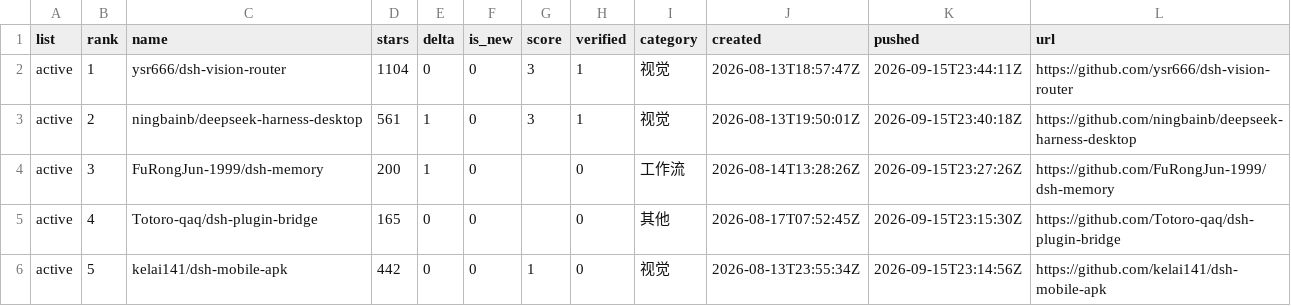
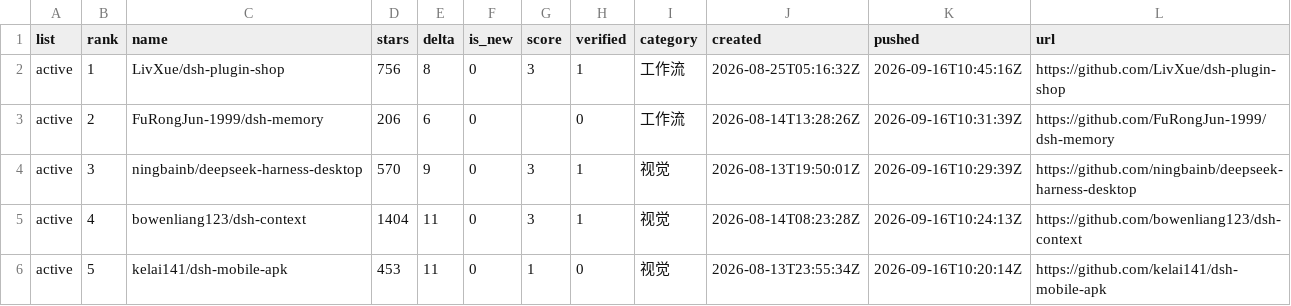
Before and after one commit to dsh-pulse/dsh-daily-pulse, a CSV file: reports/data/active-board.csv, drawn as a sheet.

```diff
--- a/reports/data/active-board.csv
+++ b/reports/data/active-board.csv
@@ -1,6 +1,6 @@
 list,rank,name,stars,delta,is_new,score,verified,category,created,pushed,url
-active,1,ysr666/dsh-vision-router,1104,0,0,3,1,视觉,2026-08-13T18:57:47Z,2026-09-15T23:44:11Z,https://github.com/ysr666/dsh-vision-router
-active,2,ningbainb/deepseek-harness-desktop,561,1,0,3,1,视觉,2026-08-13T19:50:01Z,2026-09-15T23:40:18Z,https://github.com/ningbainb/deepseek-harness-desktop
-active,3,FuRongJun-1999/dsh-memory,200,1,0,,0,工作流,2026-08-14T13:28:26Z,2026-09-15T23:27:26Z,https://github.com/FuRongJun-1999/dsh-memory
-active,4,Totoro-qaq/dsh-plugin-bridge,165,0,0,,0,其他,2026-08-17T07:52:45Z,2026-09-15T23:15:30Z,https://github.com/Totoro-qaq/dsh-plugin-bridge
-active,5,kelai141/dsh-mobile-apk,442,0,0,1,0,视觉,2026-08-13T23:55:34Z,2026-09-15T23:14:56Z,https://github.com/kelai141/dsh-mobile-apk
+active,1,LivXue/dsh-plugin-shop,756,8,0,3,1,工作流,2026-08-25T05:16:32Z,2026-09-16T10:45:16Z,https://github.com/LivXue/dsh-plugin-shop
+active,2,FuRongJun-1999/dsh-memory,206,6,0,,0,工作流,2026-08-14T13:28:26Z,2026-09-16T10:31:39Z,https://github.com/FuRongJun-1999/dsh-memory
+active,3,ningbainb/deepseek-harness-desktop,570,9,0,3,1,视觉,2026-08-13T19:50:01Z,2026-09-16T10:29:39Z,https://github.com/ningbainb/deepseek-harness-desktop
+active,4,bowenliang123/dsh-context,1404,11,0,3,1,视觉,2026-08-14T08:23:28Z,2026-09-16T10:24:13Z,https://github.com/bowenliang123/dsh-context
+active,5,kelai141/dsh-mobile-apk,453,11,0,1,0,视觉,2026-08-13T23:55:34Z,2026-09-16T10:20:14Z,https://github.com/kelai141/dsh-mobile-apk
```
Also changed, not shown: reports/data/category-boards.csv, reports/data/latest.csv, 14 other files.
